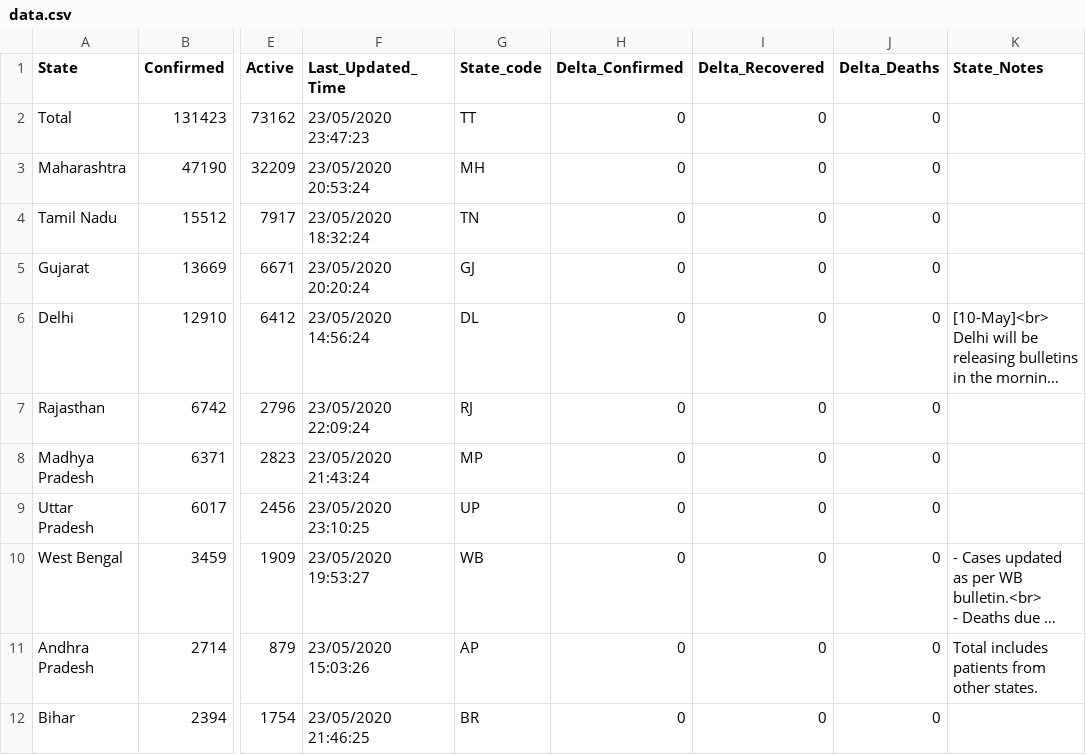
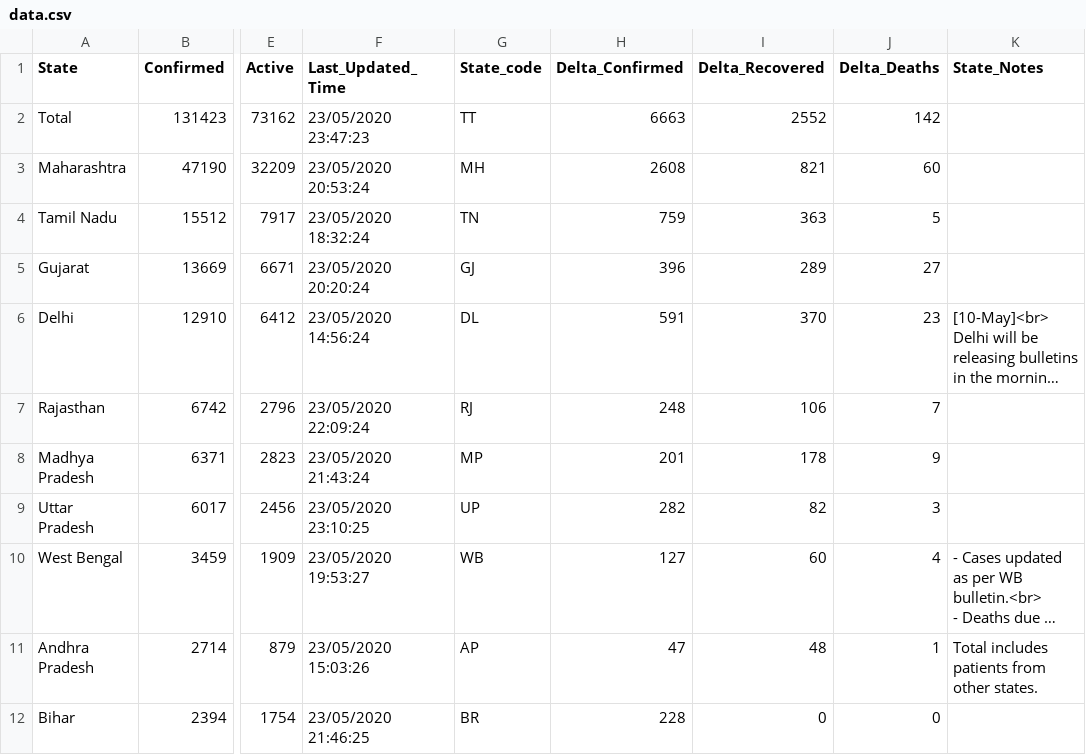
Before and after one commit to KeshariPiyush24/COVID-19-Outbreak-India, a CSV file: data.csv, drawn as a sheet; only a part is shown, gaps mark what is left out; long unchanged cells end in …; the diff covers the shown part only; the diff names each change by its address in the sheet, - before the commit and + after, or states it on an @@ line.

```diff
--- a/data.csv
+++ b/data.csv
-H2 (Delta_Confirmed): 0
+H2 (Delta_Confirmed): 6663
-I2 (Delta_Recovered): 0
+I2 (Delta_Recovered): 2552
-J2 (Delta_Deaths): 0
+J2 (Delta_Deaths): 142
-H3 (Delta_Confirmed): 0
+H3 (Delta_Confirmed): 2608
-I3 (Delta_Recovered): 0
+I3 (Delta_Recovered): 821
-J3 (Delta_Deaths): 0
+J3 (Delta_Deaths): 60
-H4 (Delta_Confirmed): 0
+H4 (Delta_Confirmed): 759
-I4 (Delta_Recovered): 0
+I4 (Delta_Recovered): 363
-J4 (Delta_Deaths): 0
+J4 (Delta_Deaths): 5
-H5 (Delta_Confirmed): 0
+H5 (Delta_Confirmed): 396
-I5 (Delta_Recovered): 0
+I5 (Delta_Recovered): 289
-J5 (Delta_Deaths): 0
+J5 (Delta_Deaths): 27
-H6 (Delta_Confirmed): 0
+H6 (Delta_Confirmed): 591
-I6 (Delta_Recovered): 0
+I6 (Delta_Recovered): 370
-J6 (Delta_Deaths): 0
+J6 (Delta_Deaths): 23
-H7 (Delta_Confirmed): 0
+H7 (Delta_Confirmed): 248
-I7 (Delta_Recovered): 0
+I7 (Delta_Recovered): 106
-J7 (Delta_Deaths): 0
+J7 (Delta_Deaths): 7
-H8 (Delta_Confirmed): 0
+H8 (Delta_Confirmed): 201
-I8 (Delta_Recovered): 0
+I8 (Delta_Recovered): 178
-J8 (Delta_Deaths): 0
+J8 (Delta_Deaths): 9
-H9 (Delta_Confirmed): 0
+H9 (Delta_Confirmed): 282
-I9 (Delta_Recovered): 0
+I9 (Delta_Recovered): 82
-J9 (Delta_Deaths): 0
+J9 (Delta_Deaths): 3
-H10 (Delta_Confirmed): 0
+H10 (Delta_Confirmed): 127
-I10 (Delta_Recovered): 0
+I10 (Delta_Recovered): 60
-J10 (Delta_Deaths): 0
+J10 (Delta_Deaths): 4
-H11 (Delta_Confirmed): 0
+H11 (Delta_Confirmed): 47
-I11 (Delta_Recovered): 0
+I11 (Delta_Recovered): 48
-J11 (Delta_Deaths): 0
+J11 (Delta_Deaths): 1
-H12 (Delta_Confirmed): 0
+H12 (Delta_Confirmed): 228
```
Also changed, not shown: 36 edited cells elsewhere in this file.
